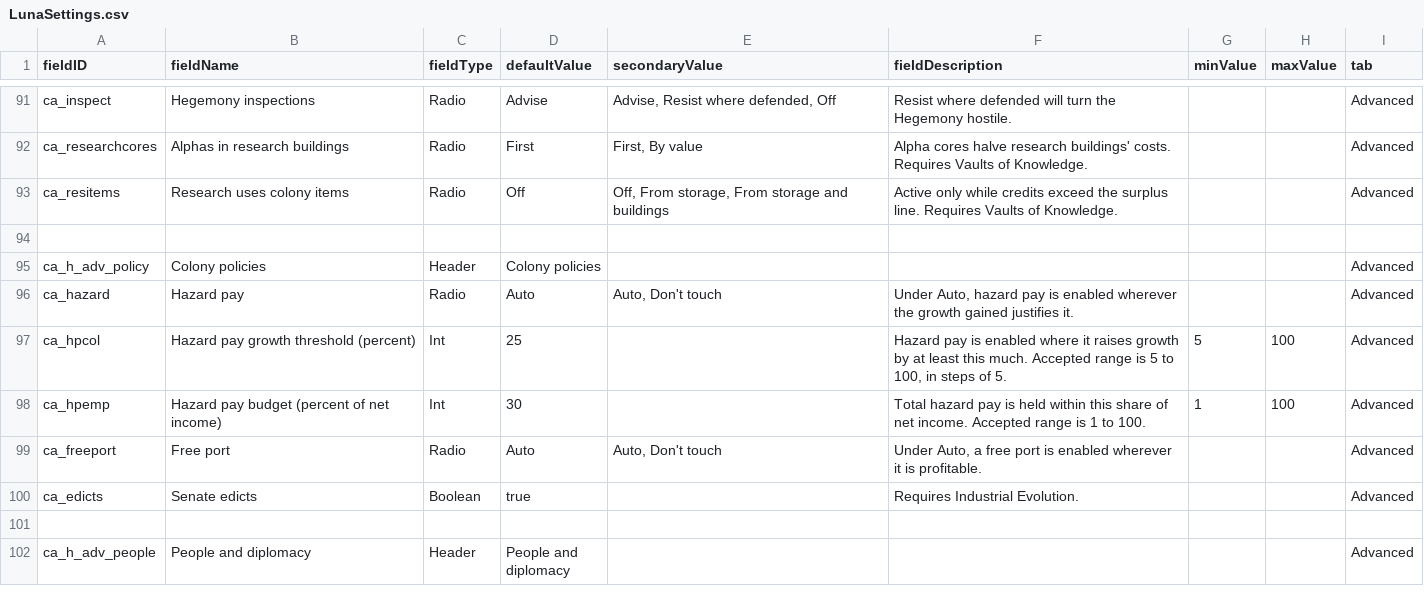
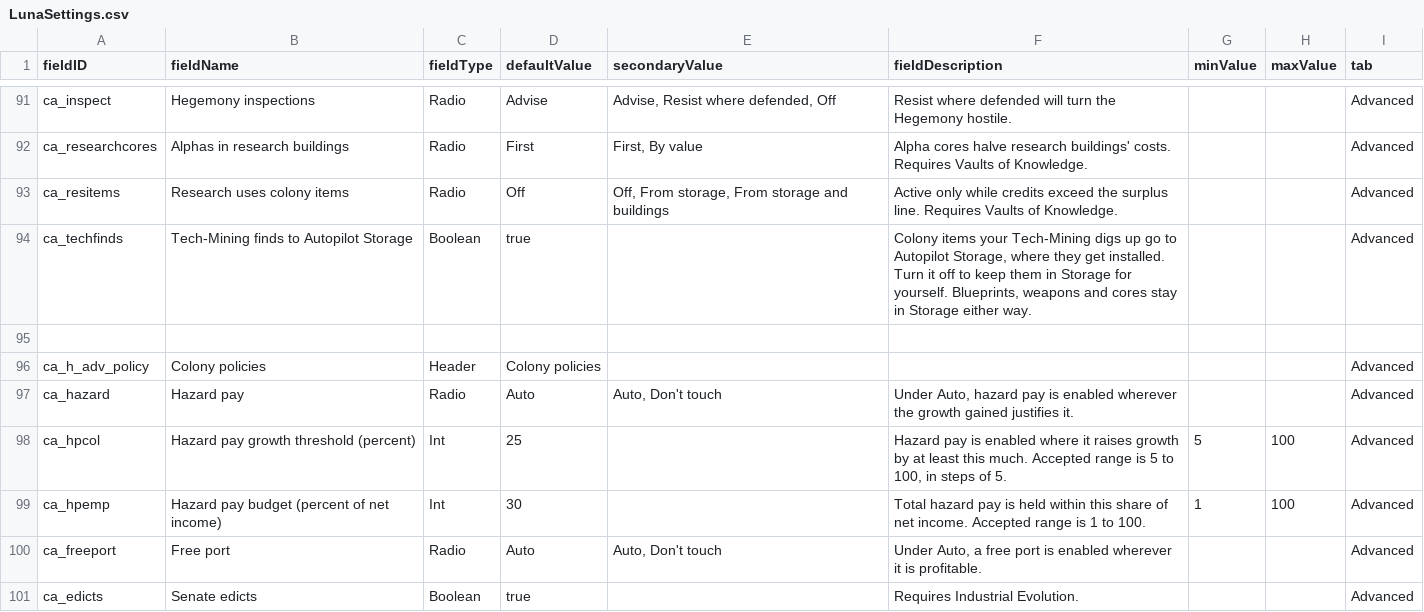
Before and after one commit to Mjolniar/auto-colonies, a CSV file: data/config/LunaSettings.csv, drawn as a sheet; only a part is shown, gaps mark what is left out; the shorter side is filled out with more unchanged rows.

```diff
--- a/data/config/LunaSettings.csv
+++ b/data/config/LunaSettings.csv
@@ -93,2 +93,3 @@ ca_researchcores,Alphas in research buildings,Radio,First,"First, By value",Alph
 ca_resitems,Research uses colony items,Radio,Off,"Off, From storage, From storage and buildings",Active only while credits exceed the surplus line. Requires Vaults of Knowledge.,,,Advanced
+ca_techfinds,Tech-Mining finds to Autopilot Storage,Boolean,true,,"Colony items your Tech-Mining digs up go to Autopilot Storage, where they get installed. Turn it off to keep them in Storage for yourself. Blueprints, weapons and cores stay in Storage either way.",,,Advanced
 ,,,,,,,,
```
Also changed, not shown: 10 other files.
